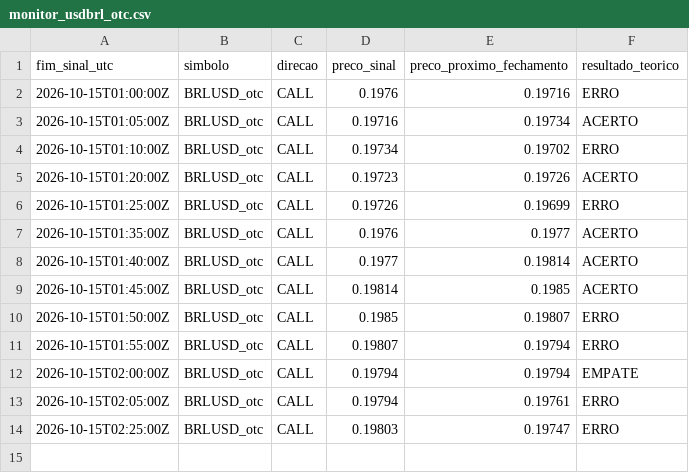
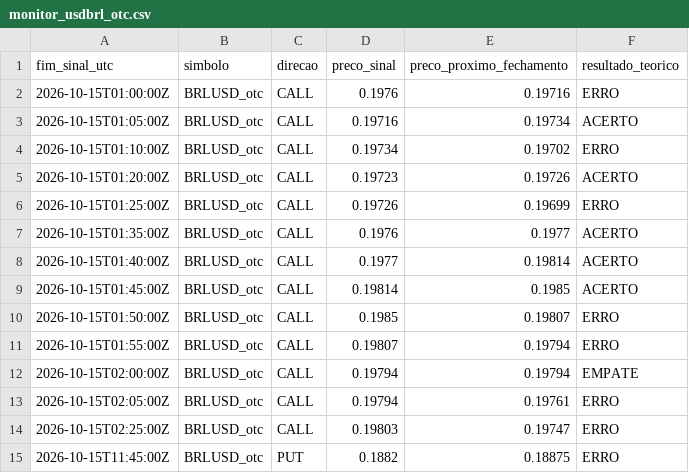
Before and after one commit to mateusteco/quotex-analisador, a CSV file: data/monitor_usdbrl_otc.csv, drawn as a sheet.

```diff
--- a/data/monitor_usdbrl_otc.csv
+++ b/data/monitor_usdbrl_otc.csv
@@ -14 +14,2 @@ fim_sinal_utc,simbolo,direcao,preco_sinal,preco_proximo_fechamento,resultado_teo
 2026-10-15T02:25:00Z,BRLUSD_otc,CALL,0.19803,0.19747,ERRO
+2026-10-15T11:45:00Z,BRLUSD_otc,PUT,0.1882,0.18875,ERRO
```
